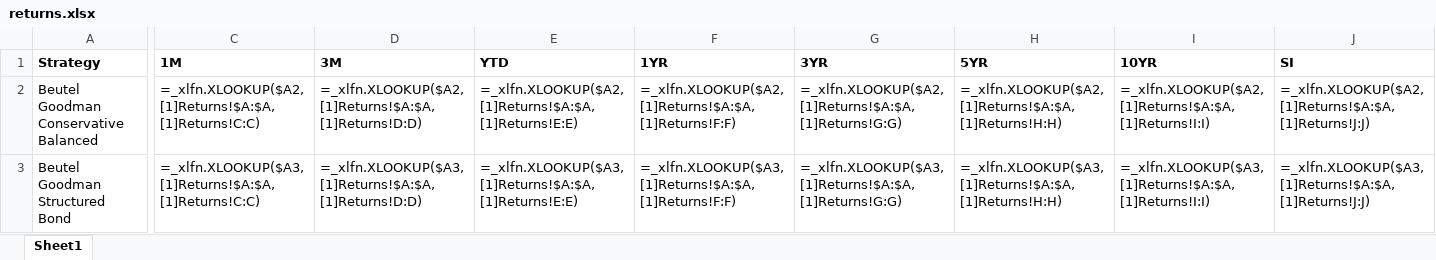
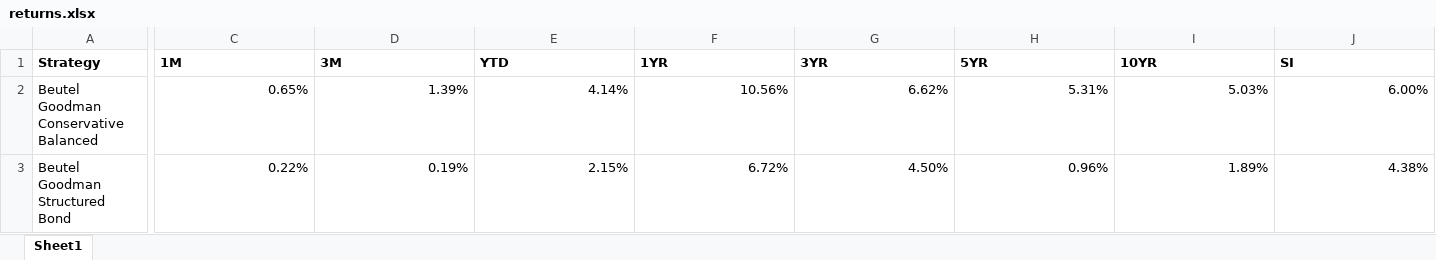
Before and after one commit to omarelassaad/ips-generator-web, an Excel workbook: app/static/returns/returns.xlsx, sheet Sheet1, drawn as a sheet; only a part is shown, gaps mark what is left out; values as stored, in another font and other column widths than the file's, no borders; formulas are shown in place of their values; the diff covers the shown part only; the diff names each change by its address in the sheet, - before the commit and + after, or states it on an @@ line.

Commit message:
updated returns

```diff
--- a/app/static/returns/returns.xlsx (sheet Sheet1)
+++ b/app/static/returns/returns.xlsx (sheet Sheet1)
-C2 (1M): =_xlfn.XLOOKUP($A2,[1]Returns!$A:$A,[1]Returns!C:C)
+C2 (1M): 0.65%
-D2 (3M): =_xlfn.XLOOKUP($A2,[1]Returns!$A:$A,[1]Returns!D:D)
+D2 (3M): 1.39%
-E2 (YTD): =_xlfn.XLOOKUP($A2,[1]Returns!$A:$A,[1]Returns!E:E)
+E2 (YTD): 4.14%
-F2 (1YR): =_xlfn.XLOOKUP($A2,[1]Returns!$A:$A,[1]Returns!F:F)
+F2 (1YR): 10.56%
-G2 (3YR): =_xlfn.XLOOKUP($A2,[1]Returns!$A:$A,[1]Returns!G:G)
+G2 (3YR): 6.62%
-H2 (5YR): =_xlfn.XLOOKUP($A2,[1]Returns!$A:$A,[1]Returns!H:H)
+H2 (5YR): 5.31%
-I2 (10YR): =_xlfn.XLOOKUP($A2,[1]Returns!$A:$A,[1]Returns!I:I)
+I2 (10YR): 5.03%
-J2 (SI): =_xlfn.XLOOKUP($A2,[1]Returns!$A:$A,[1]Returns!J:J)
+J2 (SI): 6.00%
-C3 (1M): =_xlfn.XLOOKUP($A3,[1]Returns!$A:$A,[1]Returns!C:C)
+C3 (1M): 0.22%
-D3 (3M): =_xlfn.XLOOKUP($A3,[1]Returns!$A:$A,[1]Returns!D:D)
+D3 (3M): 0.19%
-E3 (YTD): =_xlfn.XLOOKUP($A3,[1]Returns!$A:$A,[1]Returns!E:E)
+E3 (YTD): 2.15%
-F3 (1YR): =_xlfn.XLOOKUP($A3,[1]Returns!$A:$A,[1]Returns!F:F)
+F3 (1YR): 6.72%
-G3 (3YR): =_xlfn.XLOOKUP($A3,[1]Returns!$A:$A,[1]Returns!G:G)
+G3 (3YR): 4.50%
-H3 (5YR): =_xlfn.XLOOKUP($A3,[1]Returns!$A:$A,[1]Returns!H:H)
+H3 (5YR): 0.96%
-I3 (10YR): =_xlfn.XLOOKUP($A3,[1]Returns!$A:$A,[1]Returns!I:I)
+I3 (10YR): 1.89%
-J3 (SI): =_xlfn.XLOOKUP($A3,[1]Returns!$A:$A,[1]Returns!J:J)
+J3 (SI): 4.38%
```
Also changed, not shown: 824 edited cells elsewhere in this sheet.
